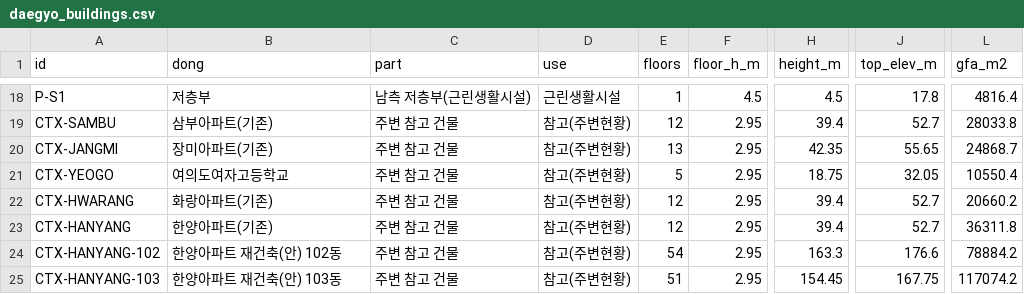
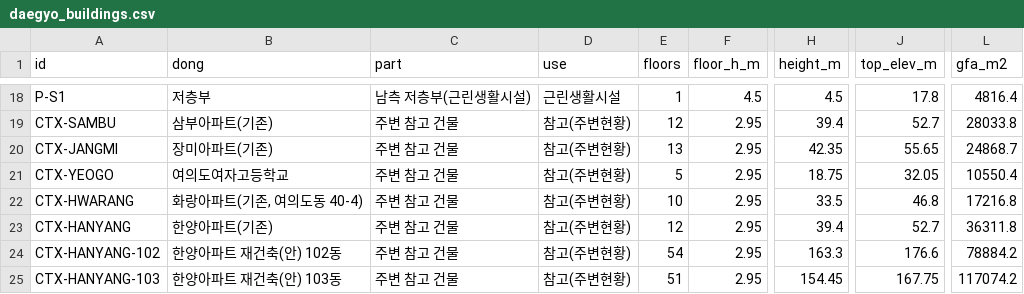
Before and after one commit to wooaek-prog/waldo, a CSV file: outputs/daegyo_cp_exact/daegyo_buildings.csv, drawn as a sheet; only a part is shown, gaps mark what is left out; the diff names each change by its address in the sheet, - before the commit and + after, or states it on an @@ line.

```diff
--- a/outputs/daegyo_cp_exact/daegyo_buildings.csv
+++ b/outputs/daegyo_cp_exact/daegyo_buildings.csv
-B22 (dong): 화랑아파트(기존)
+B22 (dong): 화랑아파트(기존, 여의도동 40-4)
-E22 (floors): 12
+E22 (floors): 10
-H22 (height_m): 39.4
+H22 (height_m): 33.5
-J22 (top_elev_m): 52.7
+J22 (top_elev_m): 46.8
-L22 (gfa_m2): 20660.2
+L22 (gfa_m2): 17216.8
```
Also changed, not shown: outputs/daegyo/daegyo_buildings.csv, 13 other files.
